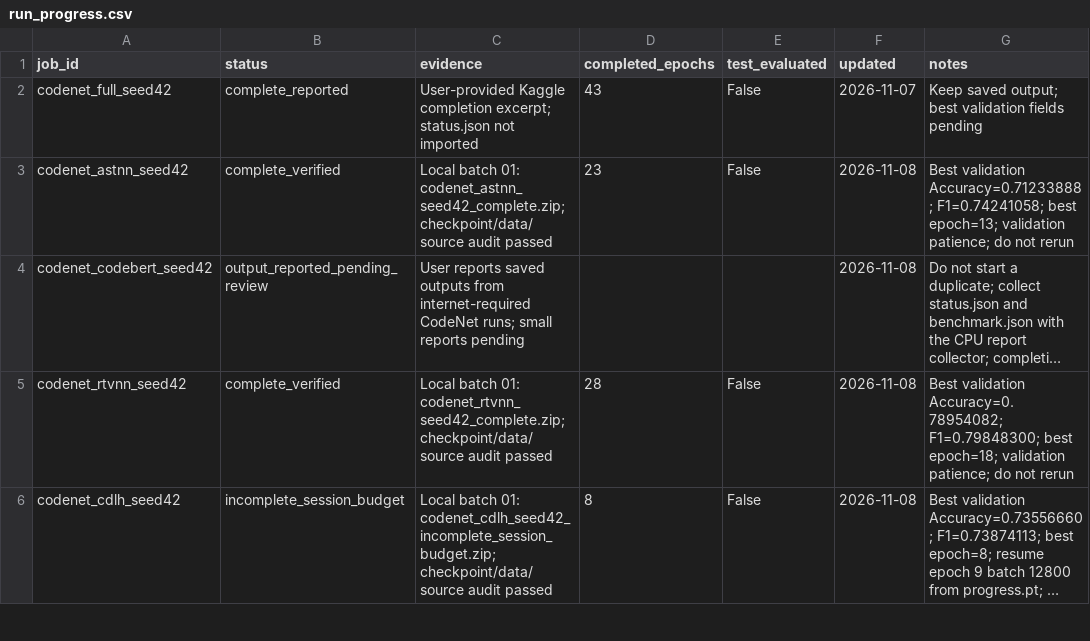
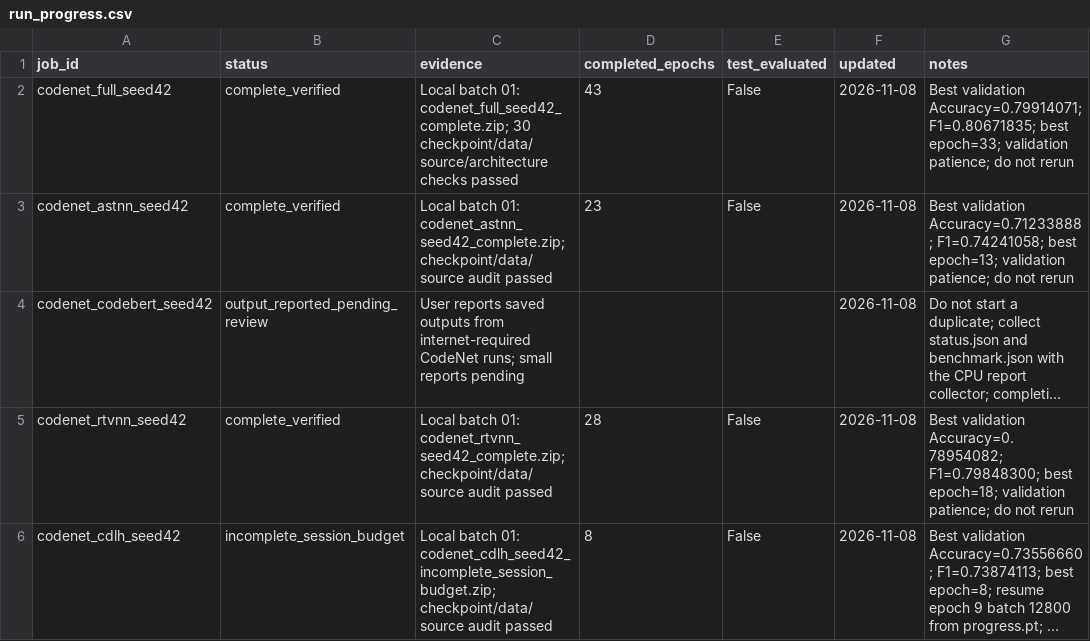
Before and after one commit to Knowledge4Software/Spectral-Software, a CSV file: revision/results/run_progress.csv, drawn as a sheet; only a part is shown; long unchanged cells end in ….

Commit message:
Record verified SPECTRA full run and validation comparison

```diff
--- a/revision/results/run_progress.csv
+++ b/revision/results/run_progress.csv
@@ -1,3 +1,3 @@
 job_id,status,evidence,completed_epochs,test_evaluated,updated,notes
-codenet_full_seed42,complete_reported,User-provided Kaggle completion excerpt; status.json not imported,43,False,2026-11-07,Keep saved output; best validation fields pending
+codenet_full_seed42,complete_verified,Local batch 01: codenet_full_seed42_complete.zip; 30 checkpoint/data/source/architecture checks passed,43,False,2026-11-08,Best validation Accuracy=0.79914071; F1=0.80671835; best epoch=33; validation patience; do not rerun
 codenet_astnn_seed42,complete_verified,Local batch 01: codenet_astnn_seed42_complete.zip; checkpoint/data/source audit passed,23,False,2026-11-08,Best validation Accuracy=0.71233888; F1=0.74241058; best epoch=13; validation patience; do not rerun
```
Also changed, not shown: 7 other files.
